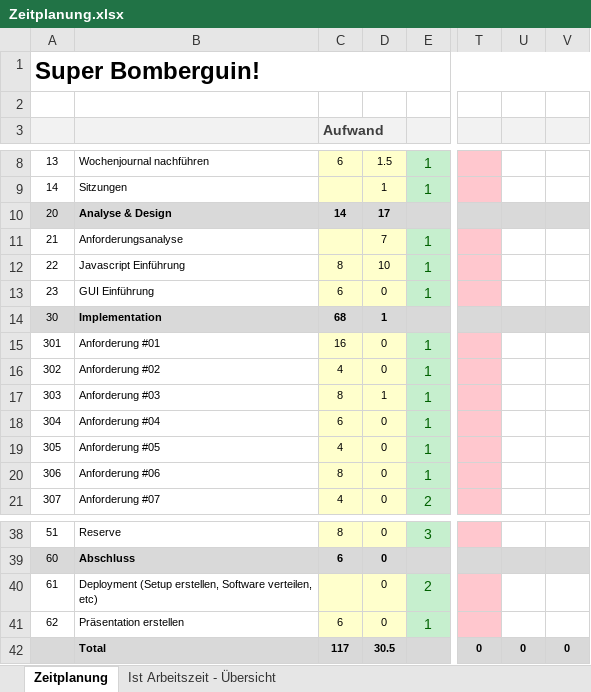
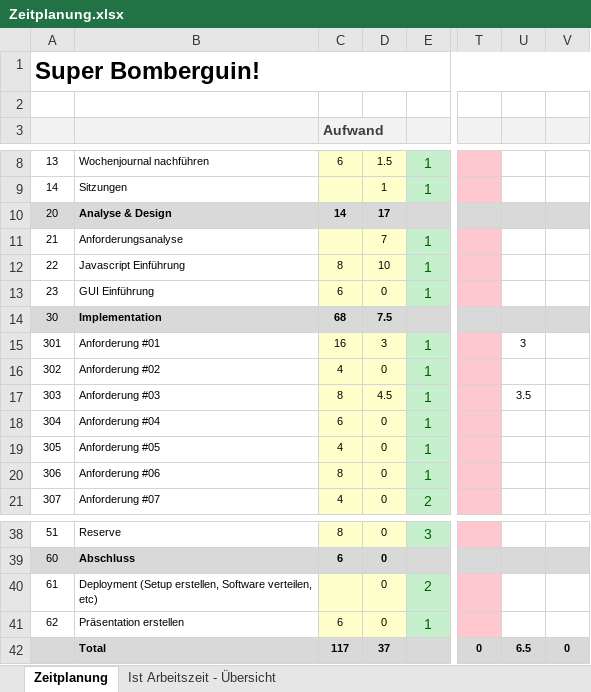
Before and after one commit to ChickenHearted/SuperBomberguin, an Excel workbook: doc/Zeitplanung.xlsx, sheet Zeitplanung, drawn as a sheet; only a part is shown, gaps mark what is left out; values as stored, in another font and other column widths than the file's, no borders; the diff names each change by its address in the sheet, - before the commit and + after, or states it on an @@ line.

Commit message:
Neue Zeit

```diff
--- a/doc/Zeitplanung.xlsx (sheet Zeitplanung)
+++ b/doc/Zeitplanung.xlsx (sheet Zeitplanung)
-D14: 1
+D14: 7.5
-D15: 0
+D15: 3
-U15: (empty)
+U15: 3
-D17: 1
+D17: 4.5
-U17: (empty)
+U17: 3.5
-D42: 30.5
+D42: 37
-U42: 0
+U42: 6.5
```
Also changed, not shown: sheet Ist Arbeitszeit - Übersicht, charts or pictures.
